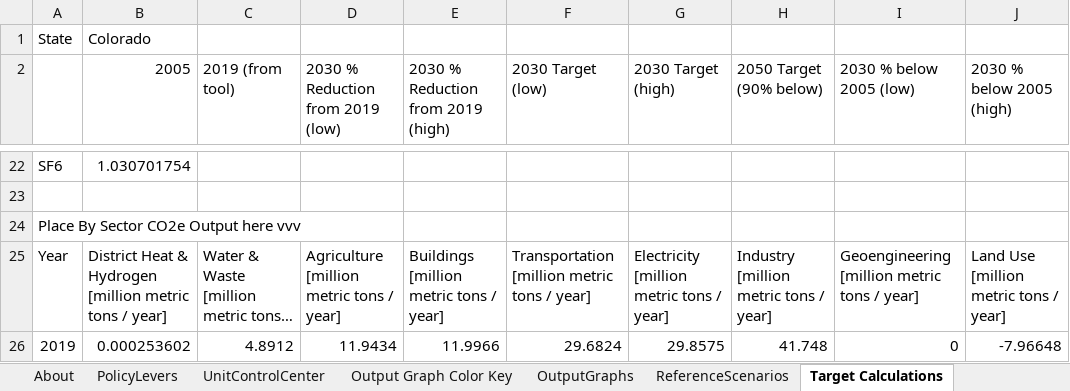
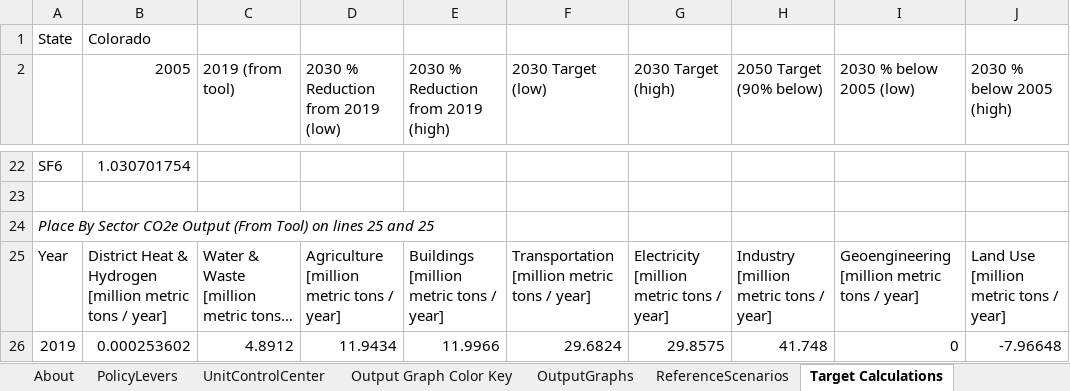
Before and after one commit to EnergyInnovation/eps-colorado, an Excel workbook: WebAppData.xlsx, sheet Target Calculations, drawn as a sheet; only a part is shown, gaps mark what is left out; long unchanged cells end in …; values as stored, in another font and other column widths than the file's, no borders; the diff names each change by its address in the sheet, - before the commit and + after, or states it on an @@ line.

```diff
--- a/WebAppData.xlsx (sheet Target Calculations)
+++ b/WebAppData.xlsx (sheet Target Calculations)
-A24: …CO2e Output here vvv
+A24: …CO2e Output (From Tool) on lines 25 and 25
-A24 italic: off
+A24 italic: on
```
Also changed, not shown: sheet OutputGraphs.
